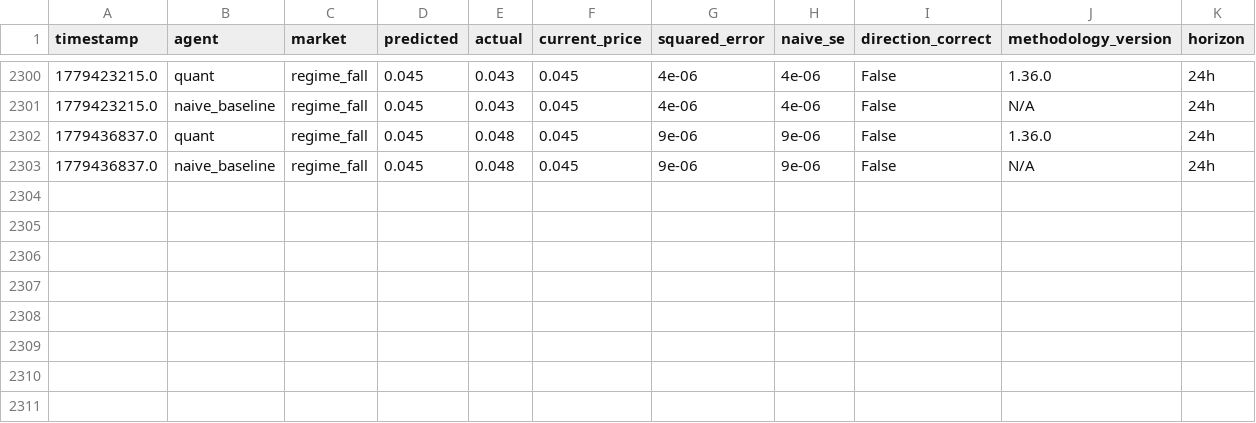
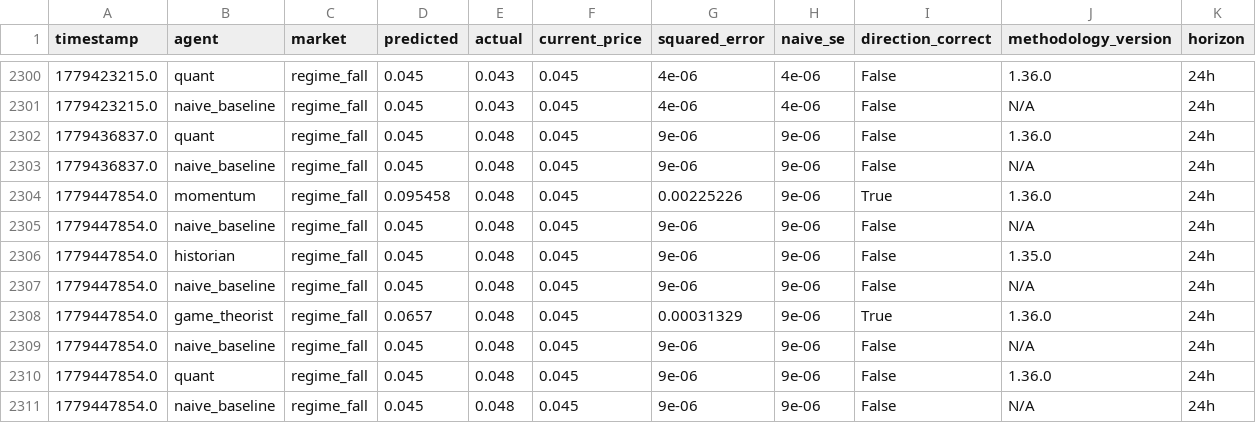
Before and after one commit to pairie-koh/Trading-Agents-on-Kalshi-, a CSV file: data/scores_history.csv, drawn as a sheet; only a part is shown, gaps mark what is left out.

Commit message:
data: 2026-05-23T13:57:28Z

```diff
--- a/data/scores_history.csv
+++ b/data/scores_history.csv
@@ -2303 +2303,9 @@ timestamp,agent,market,predicted,actual,current_price,squared_error,naive_se,dir
 1779436837.0,naive_baseline,regime_fall,0.045,0.048,0.045,9e-06,9e-06,False,N/A,24h
+1779447854.0,momentum,regime_fall,0.095458,0.048,0.045,0.00225226,9e-06,True,1.36.0,24h
+1779447854.0,naive_baseline,regime_fall,0.045,0.048,0.045,9e-06,9e-06,False,N/A,24h
+1779447854.0,historian,regime_fall,0.045,0.048,0.045,9e-06,9e-06,False,1.35.0,24h
+1779447854.0,naive_baseline,regime_fall,0.045,0.048,0.045,9e-06,9e-06,False,N/A,24h
+1779447854.0,game_theorist,regime_fall,0.0657,0.048,0.045,0.00031329,9e-06,True,1.36.0,24h
+1779447854.0,naive_baseline,regime_fall,0.045,0.048,0.045,9e-06,9e-06,False,N/A,24h
+1779447854.0,quant,regime_fall,0.045,0.048,0.045,9e-06,9e-06,False,1.36.0,24h
+1779447854.0,naive_baseline,regime_fall,0.045,0.048,0.045,9e-06,9e-06,False,N/A,24h
```
Also changed, not shown: 2 other files.
